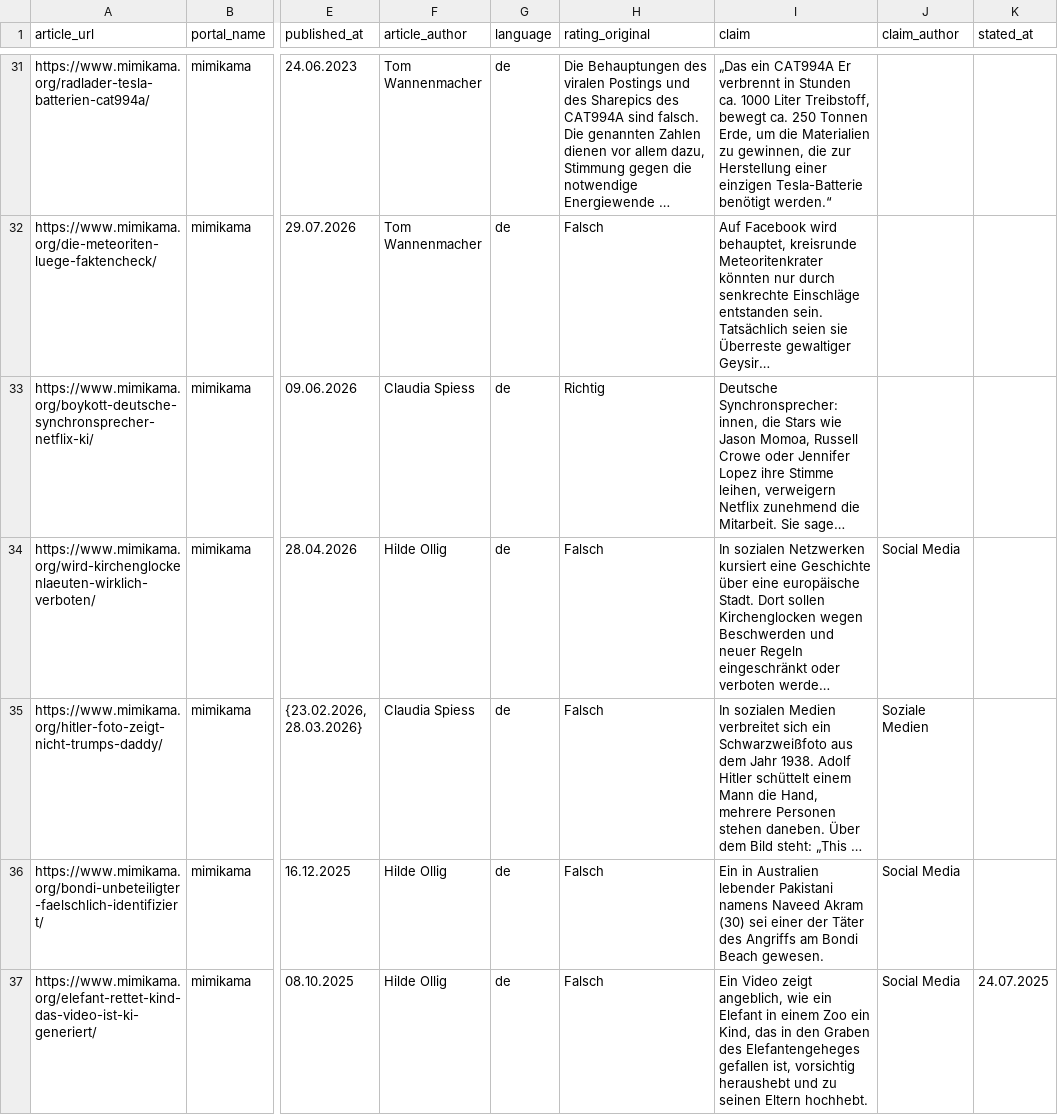
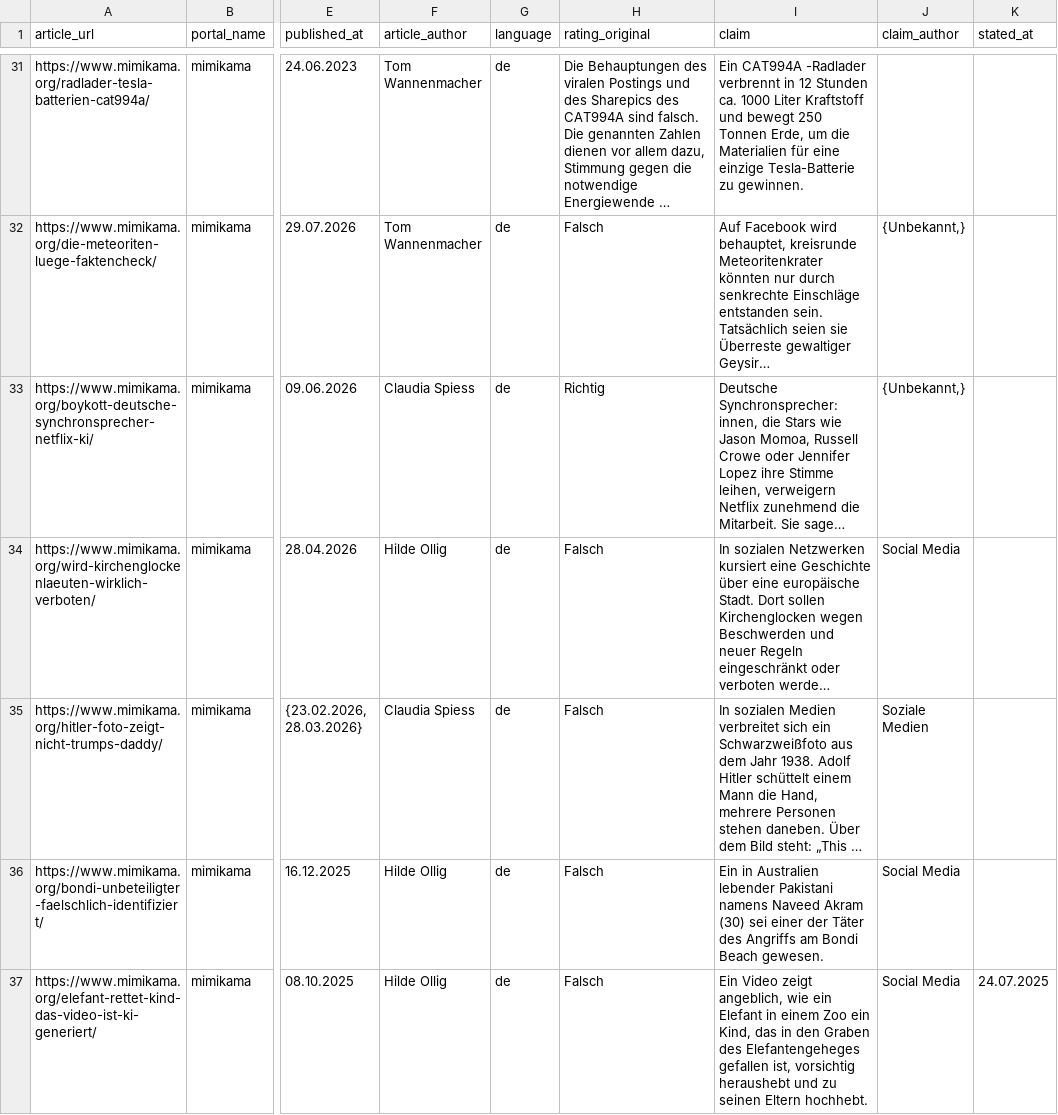
Before and after one commit to Jonas-Alker/Bachelor-Projekt, a CSV file: evaluation/evaluation_data/input/ground_truth/german/mimikama.csv, drawn as a sheet; only a part is shown, gaps mark what is left out; long unchanged cells end in …; the diff covers the shown part only; the diff names each change by its address in the sheet, - before the commit and + after, or states it on an @@ line.

```diff
--- a/evaluation/evaluation_data/input/ground_truth/german/mimikama.csv
+++ b/evaluation/evaluation_data/input/ground_truth/german/mimikama.csv
-I31 (claim): „Das ein CAT994A Er verbrennt in Stunden ca. 1000 Liter Treibstoff, bewegt ca. 250 Tonnen Erde, um die Materialien zu gewinnen, die zur Herstellung einer einzigen Tesla-Batterie benötigt werden.“
+I31 (claim): Ein CAT994A -Radlader verbrennt in 12 Stunden ca. 1000 Liter Kraftstoff und bewegt 250 Tonnen Erde, um die Materialien für eine einzige Tesla-Batterie zu gewinnen.
-J32:J33 (claim_author): (empty)
+J32:J33 (claim_author): {Unbekannt,}
```
Also changed, not shown: 52 edited cells elsewhere in this file, evaluation/evaluation_data/input/ground_truth/english/politifact.csv, evaluation/evaluation_data/input/ground_truth/german/correctiv.csv, 2 other files.
